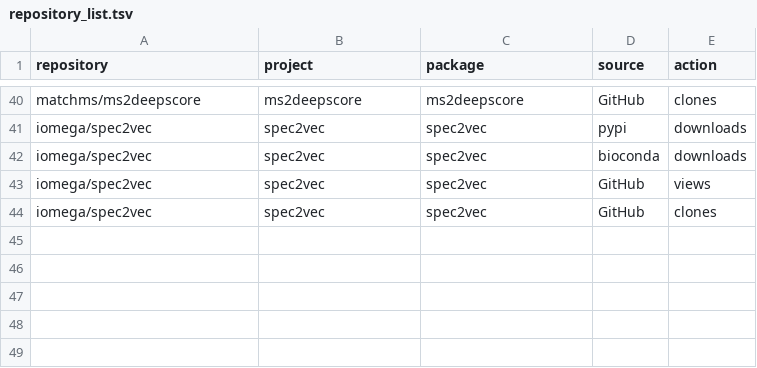
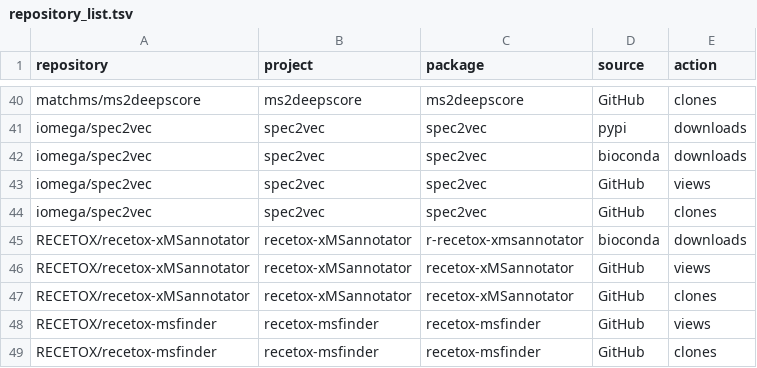
Before and after one commit to RECETOX/specdatri_reporting, a TSV file: repository_list.tsv, drawn as a sheet; only a part is shown, gaps mark what is left out.

Commit message:
further updated repo list

```diff
--- a/repository_list.tsv
+++ b/repository_list.tsv
@@ -44 +44,6 @@ iomega/spec2vec	spec2vec	spec2vec	GitHub	views
 iomega/spec2vec	spec2vec	spec2vec	GitHub	clones
+RECETOX/recetox-xMSannotator	recetox-xMSannotator	r-recetox-xmsannotator	bioconda	downloads
+RECETOX/recetox-xMSannotator	recetox-xMSannotator	recetox-xMSannotator	GitHub	views
+RECETOX/recetox-xMSannotator	recetox-xMSannotator	recetox-xMSannotator	GitHub	clones
+RECETOX/recetox-msfinder	recetox-msfinder	recetox-msfinder	GitHub	views
+RECETOX/recetox-msfinder	recetox-msfinder	recetox-msfinder	GitHub	clones
```
